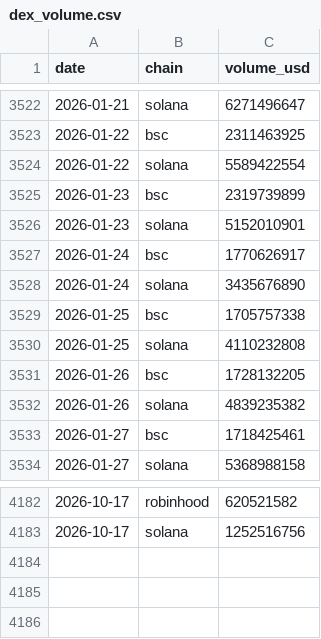
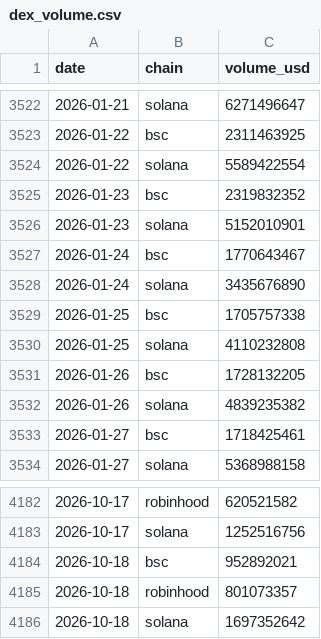
Before and after one commit to Bigdydydy/BIGDY-CRY-PTO-Dashboard, a CSV file: scripts/crypto_mcclellan/data/dex_volume.csv, drawn as a sheet; only a part is shown, gaps mark what is left out.

```diff
--- a/scripts/crypto_mcclellan/data/dex_volume.csv
+++ b/scripts/crypto_mcclellan/data/dex_volume.csv
@@ -3524,5 +3524,5 @@ date,chain,volume_usd
 2026-01-22,solana,5589422554
-2026-01-23,bsc,2319739899
+2026-01-23,bsc,2319832352
 2026-01-23,solana,5152010901
-2026-01-24,bsc,1770626917
+2026-01-24,bsc,1770643467
 2026-01-24,solana,3435676890
@@ -4183 +4183,4 @@ date,chain,volume_usd
 2026-10-17,solana,1252516756
+2026-10-18,bsc,952892021
+2026-10-18,robinhood,801073357
+2026-10-18,solana,1697352642
```
Also changed, not shown: 6 other files.
